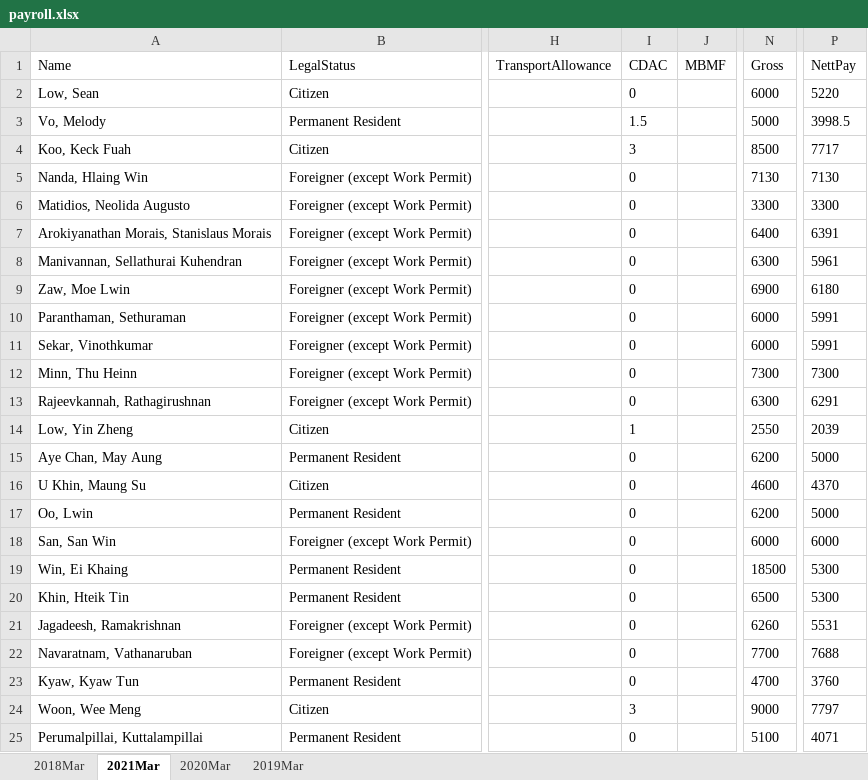
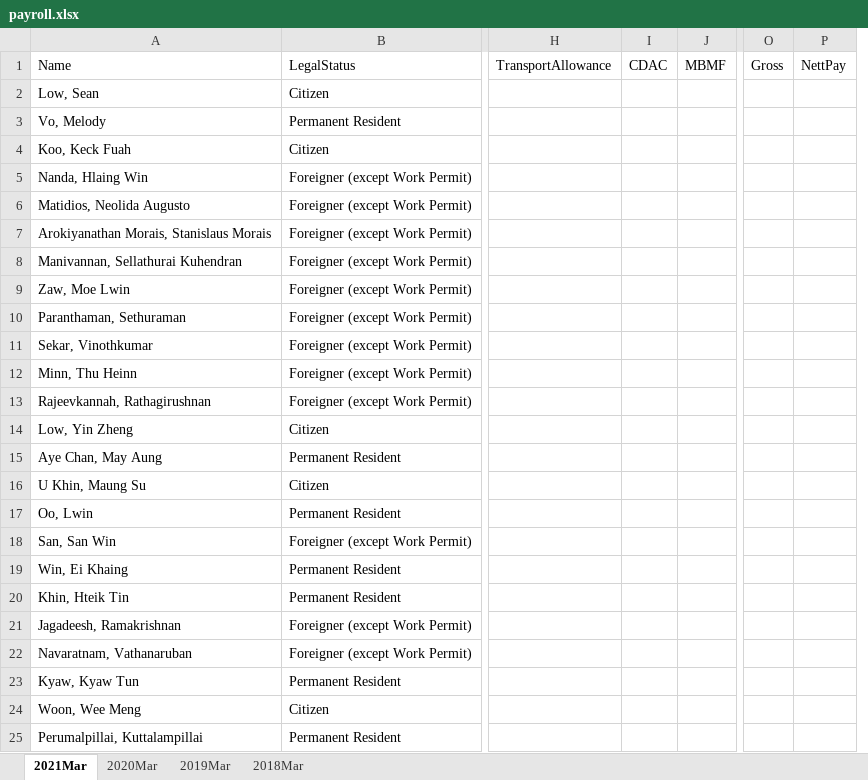
Before and after one commit to 1ejun6/AIPayrollReport, an Excel workbook: payroll.xlsx, sheet 2021Mar, drawn as a sheet; only a part is shown, gaps mark what is left out; values as stored, in another font and other column widths than the file's, no borders; removed rows and columns are numbered as before the commit, all else as after; the diff covers the shown part only; the diff names each change by its address in the sheet, - before the commit and + after, or states it on an @@ line.

```diff
--- a/payroll.xlsx (sheet 2021Mar)
+++ b/payroll.xlsx (sheet 2021Mar)
@@ sheet tab order changed: 2021Mar | 2020Mar | 2019Mar | 2018Mar @@
-column N, rows 1-25: Gross | 6000 | 5000 | 8500 | 7130 | 3300 | 6400 | 6300 | 6900 | 6000 | 6000 | 7300 | 6300 | 2550 | 6200 | 4600 | 6200 | 6000 | 18500 | 6500 | 6260 | 7700 | 4700 | 9000 | 5100
+column O, row 1: Gross
-I2: 0
+I2: (empty)
-P2: 5220
+P2: (empty)
-I3: 1.5
+I3: (empty)
-P3: 3998.5
+P3: (empty)
-I4: 3
+I4: (empty)
-P4: 7717
+P4: (empty)
-I5:I13: 0
+I5:I13: (empty)
-P5: 7130
+P5: (empty)
-P6: 3300
+P6: (empty)
-P7: 6391
+P7: (empty)
-P8: 5961
+P8: (empty)
-P9: 6180
+P9: (empty)
-P10:P11: 5991
+P10:P11: (empty)
-P12: 7300
+P12: (empty)
-P13: 6291
+P13: (empty)
-I14: 1
+I14: (empty)
-P14: 2039
+P14: (empty)
-I15:I23: 0
+I15:I23: (empty)
-P15: 5000
+P15: (empty)
-P16: 4370
+P16: (empty)
-P17: 5000
+P17: (empty)
-P18: 6000
+P18: (empty)
-P19:P20: 5300
+P19:P20: (empty)
-P21: 5531
+P21: (empty)
-P22: 7688
+P22: (empty)
-P23: 3760
+P23: (empty)
-I24: 3
+I24: (empty)
-P24: 7797
+P24: (empty)
-I25: 0
+I25: (empty)
-P25: 4071
+P25: (empty)
```
Also changed, not shown: 154 edited cells elsewhere in this sheet, sheet 2020Mar, sheet 2019Mar, sheet 2018Mar, 1 other file.
